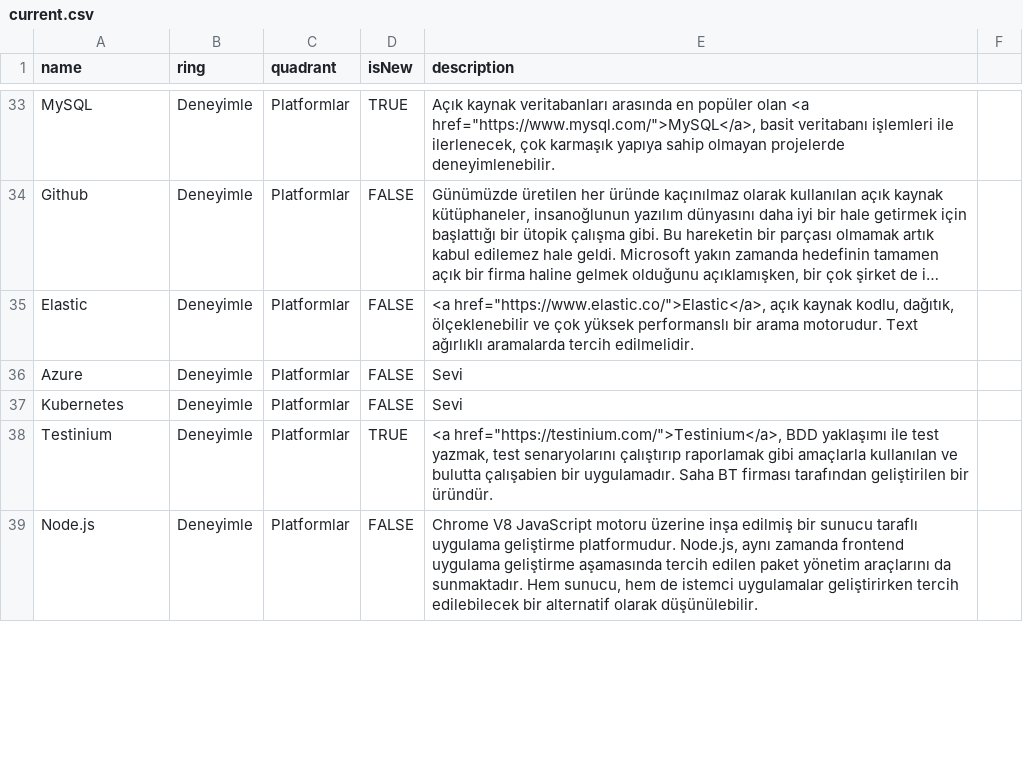
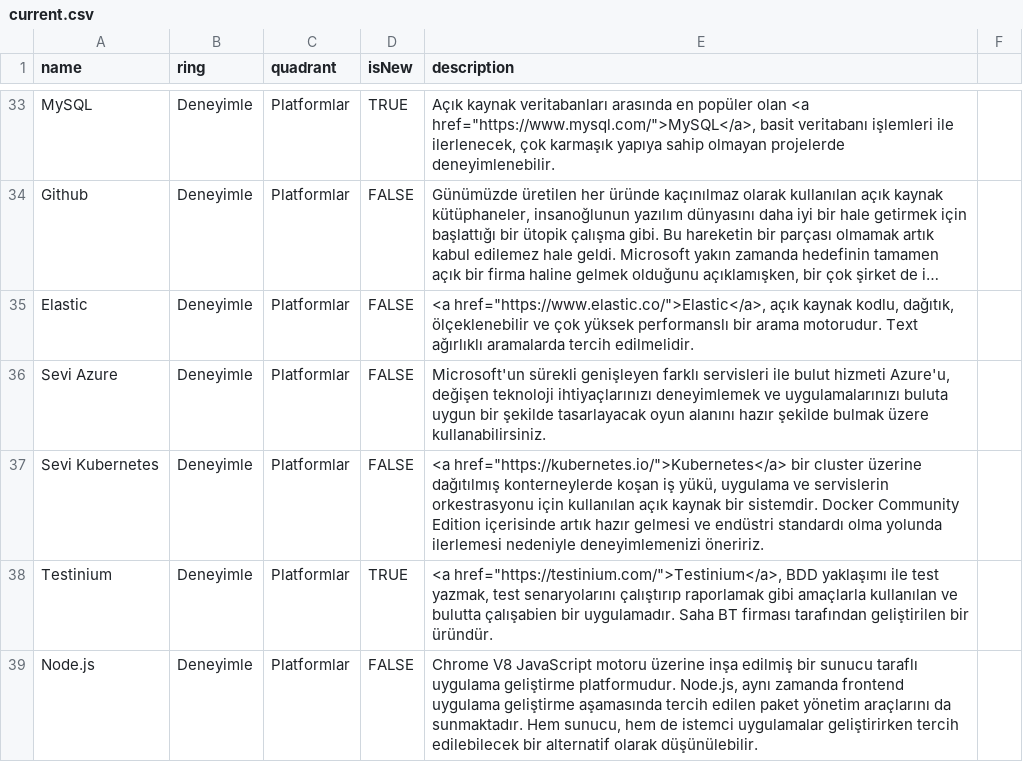
Before and after one commit to muhtalipdede/build-your-own-radar, a CSV file: src/radars/current.csv, drawn as a sheet; only a part is shown, gaps mark what is left out; long unchanged cells end in …; the diff covers the shown part only; the diff names each change by its address in the sheet, - before the commit and + after, or states it on an @@ line.

Commit message:
merge with Kemal

```diff
--- a/src/radars/current.csv
+++ b/src/radars/current.csv
-A36 (name): Azure
+A36 (name): Sevi Azure
-E36 (description): Sevi
+E36 (description): Microsoft'un sürekli genişleyen farklı servisleri ile bulut hizmeti Azure'u, değişen teknoloji ihtiyaçlarınızı deneyimlemek ve uygulamalarınızı buluta uygun bir şekilde tasarlayacak oyun alanını hazır şekilde bulmak üzere kullanabilirsiniz.
-A37 (name): Kubernetes
+A37 (name): Sevi Kubernetes
-E37 (description): Sevi
+E37 (description): <a href="https://kubernetes.io/">Kubernetes</a> bir cluster üzerine dağıtılmış konterneylerde koşan iş yükü, uygulama ve servislerin orkestrasyonu için kullanılan açık kaynak bir sistemdir. Docker Community Edition içerisinde artık hazır gelmesi ve endüstri standardı olma yolunda ilerlemesi nedeniyle deneyimlemenizi öneririz.
```
Also changed, not shown: 2 added rows, 2 removed rows and 25 edited cells elsewhere in this file.
